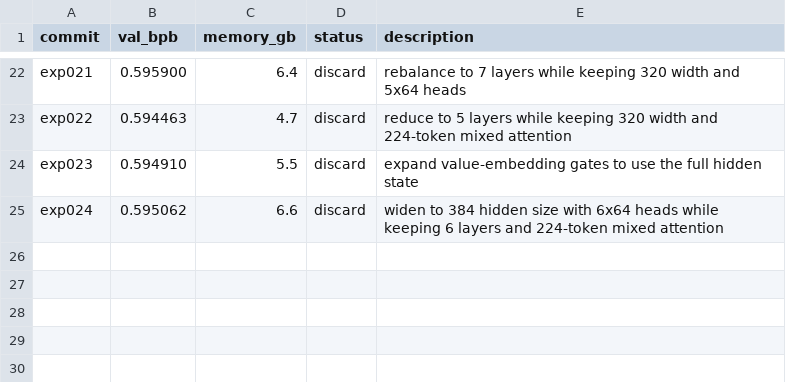
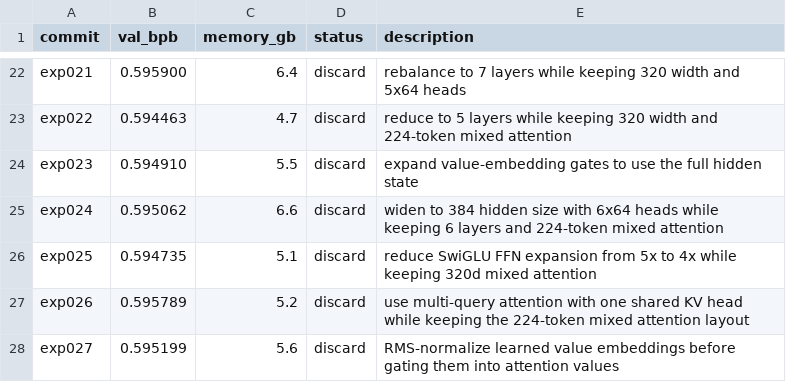
Before and after one commit to ewijaya/autoresearch-mol, a TSV file: results/smiles/run_1/results.tsv, drawn as a sheet; only a part is shown, gaps mark what is left out.

Commit message:
chore: SMILES run_1 exp025-027 (27/100), best still 0.5939

```diff
--- a/results/smiles/run_1/results.tsv
+++ b/results/smiles/run_1/results.tsv
@@ -25 +25,4 @@ exp023	0.594910	5.5	discard	expand value-embedding gates to use the full hidden
 exp024	0.595062	6.6	discard	widen to 384 hidden size with 6x64 heads while keeping 6 layers and 224-token mixed attention
+exp025	0.594735	5.1	discard	reduce SwiGLU FFN expansion from 5x to 4x while keeping 320d mixed attention
+exp026	0.595789	5.2	discard	use multi-query attention with one shared KV head while keeping the 224-token mixed attention layout
+exp027	0.595199	5.6	discard	RMS-normalize learned value embeddings before gating them into attention values
```
Also changed, not shown: 1 other file.
